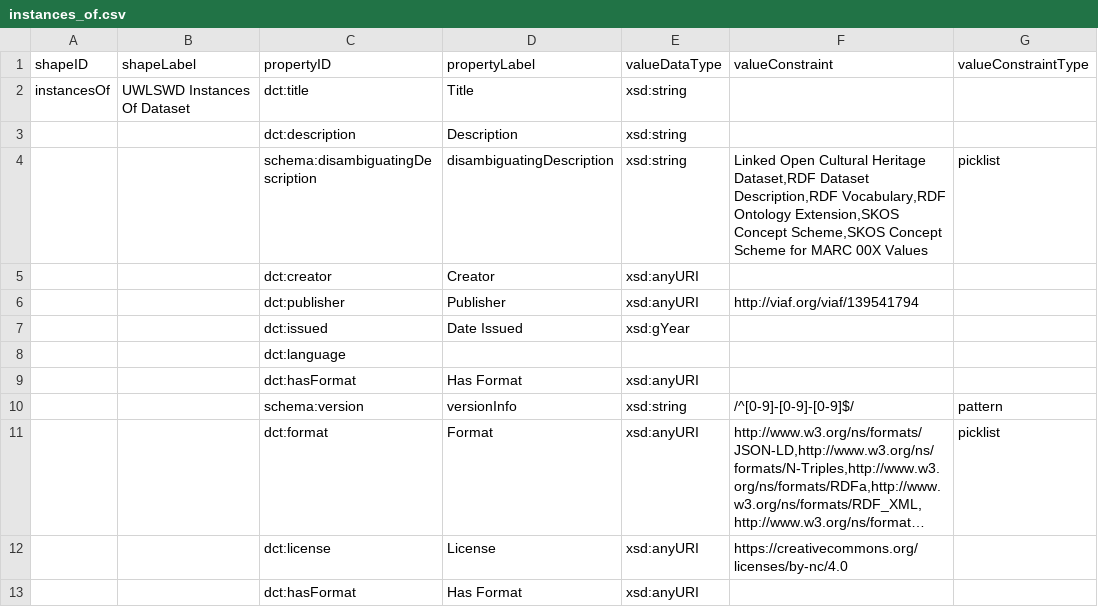
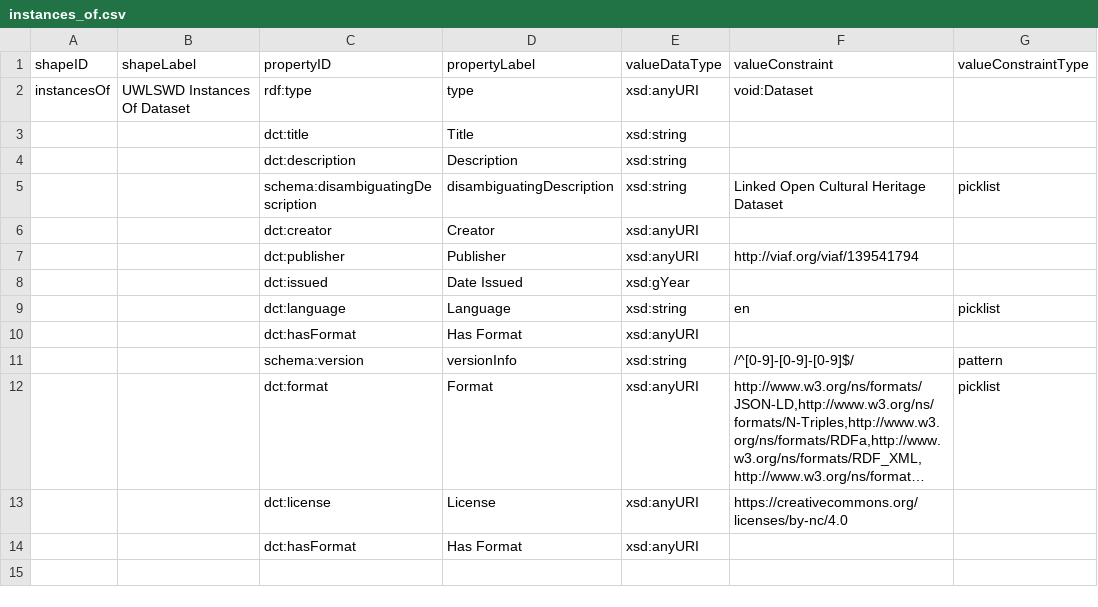
Before and after one commit to uwlib-cams/uwlswd, a CSV file: dctap/instances_of.csv, drawn as a sheet; long unchanged cells end in ….

Commit message:
see #43

```diff
--- a/dctap/instances_of.csv
+++ b/dctap/instances_of.csv
@@ -1,5 +1,6 @@
 shapeID,shapeLabel,propertyID,propertyLabel,valueDataType,valueConstraint,valueConstraintType
-instancesOf,UWLSWD Instances Of Dataset,dct:title,Title,xsd:string,,
+instancesOf,UWLSWD Instances Of Dataset,rdf:type,type,xsd:anyURI,void:Dataset,
+,,dct:title,Title,xsd:string,,
 ,,dct:description,Description,xsd:string,,
-,,schema:disambiguatingDescription,disambiguatingDescription,xsd:string,"Linked Open Cultural Heritage Dataset,RDF Dataset Description,RDF Vocabulary,RDF Ontology Extension,SKOS Concept Scheme,SKOS Concept Scheme for MARC 00X Values",picklist
+,,schema:disambiguatingDescription,disambiguatingDescription,xsd:string,Linked Open Cultural Heritage Dataset,picklist
 ,,dct:creator,Creator,xsd:anyURI,,
@@ -7,3 +8,3 @@ instancesOf,UWLSWD Instances Of Dataset,dct:title,Title,xsd:string,,
 ,,dct:issued,Date Issued,xsd:gYear,,
-,,dct:language,,,,
+,,dct:language,Language,xsd:string,en,picklist
 ,,dct:hasFormat,Has Format,xsd:anyURI,,
```
